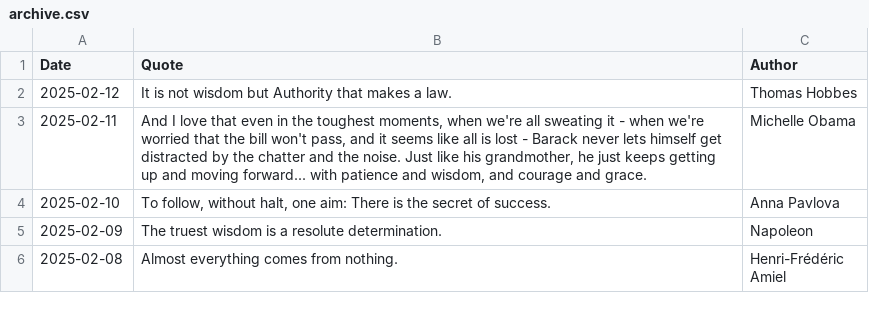
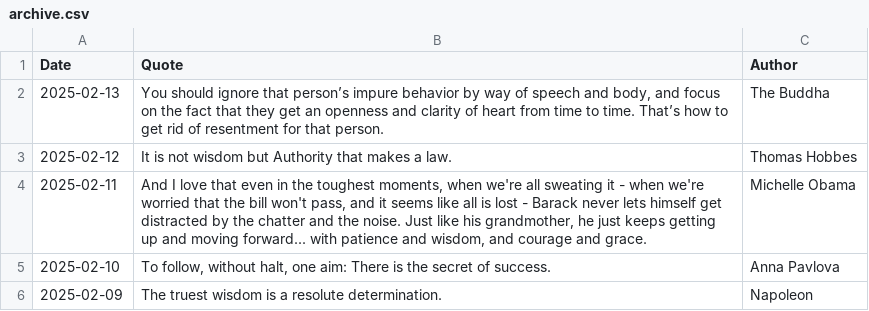
Before and after one commit to galwort/beautyisapattern, a CSV file: archive.csv, drawn as a sheet; only a part is shown; the shorter side is filled out with more unchanged rows.

```diff
--- a/archive.csv
+++ b/archive.csv
@@ -1,2 +1,3 @@
 Date,Quote,Author
+"2025-02-13","You should ignore that person’s impure behavior by way of speech and body, and focus on the fact that they get an openness and clarity of heart from time to time. That’s how to get rid of resentment for that person.","The Buddha"
 "2025-02-12","It is not wisdom but Authority that makes a law.","Thomas Hobbes"
```
Also changed, not shown: 2 other files.
